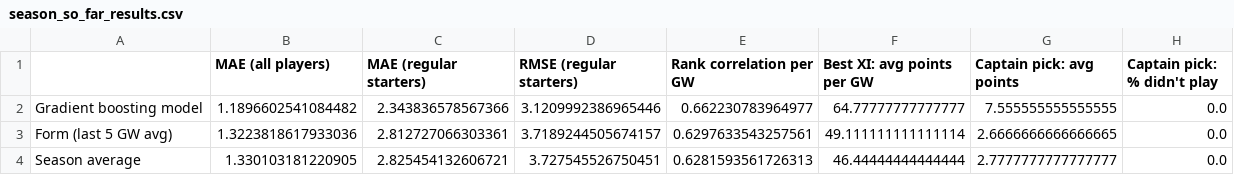
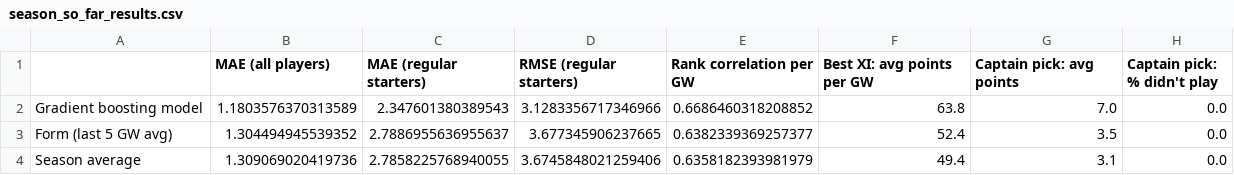
Before and after one commit to andrewkwon0804-web/fpl-analyzer, a CSV file: reports/live/season_so_far_results.csv, drawn as a sheet.

```diff
--- a/reports/live/season_so_far_results.csv
+++ b/reports/live/season_so_far_results.csv
@@ -1,4 +1,4 @@
 ,MAE (all players),MAE (regular starters),RMSE (regular starters),Rank correlation per GW,Best XI: avg points per GW,Captain pick: avg points,Captain pick: % didn't play
-Gradient boosting model,1.1896602541084482,2.343836578567366,3.1209992386965446,0.662230783964977,64.77777777777777,7.555555555555555,0.0
-Form (last 5 GW avg),1.3223818617933036,2.812727066303361,3.7189244505674157,0.6297633543257561,49.111111111111114,2.6666666666666665,0.0
-Season average,1.330103181220905,2.825454132606721,3.727545526750451,0.6281593561726313,46.44444444444444,2.7777777777777777,0.0
+Gradient boosting model,1.1803576370313589,2.347601380389543,3.1283356717346966,0.6686460318208852,63.8,7.0,0.0
+Form (last 5 GW avg),1.304494945539352,2.7886955636955637,3.677345906237665,0.6382339369257377,52.4,3.5,0.0
+Season average,1.309069020419736,2.7858225768940055,3.6745848021259406,0.6358182393981979,49.4,3.1,0.0
```
Also changed, not shown: reports/live/horizon_predictions.csv, reports/live/season_so_far_significance.csv, 22 other files.
